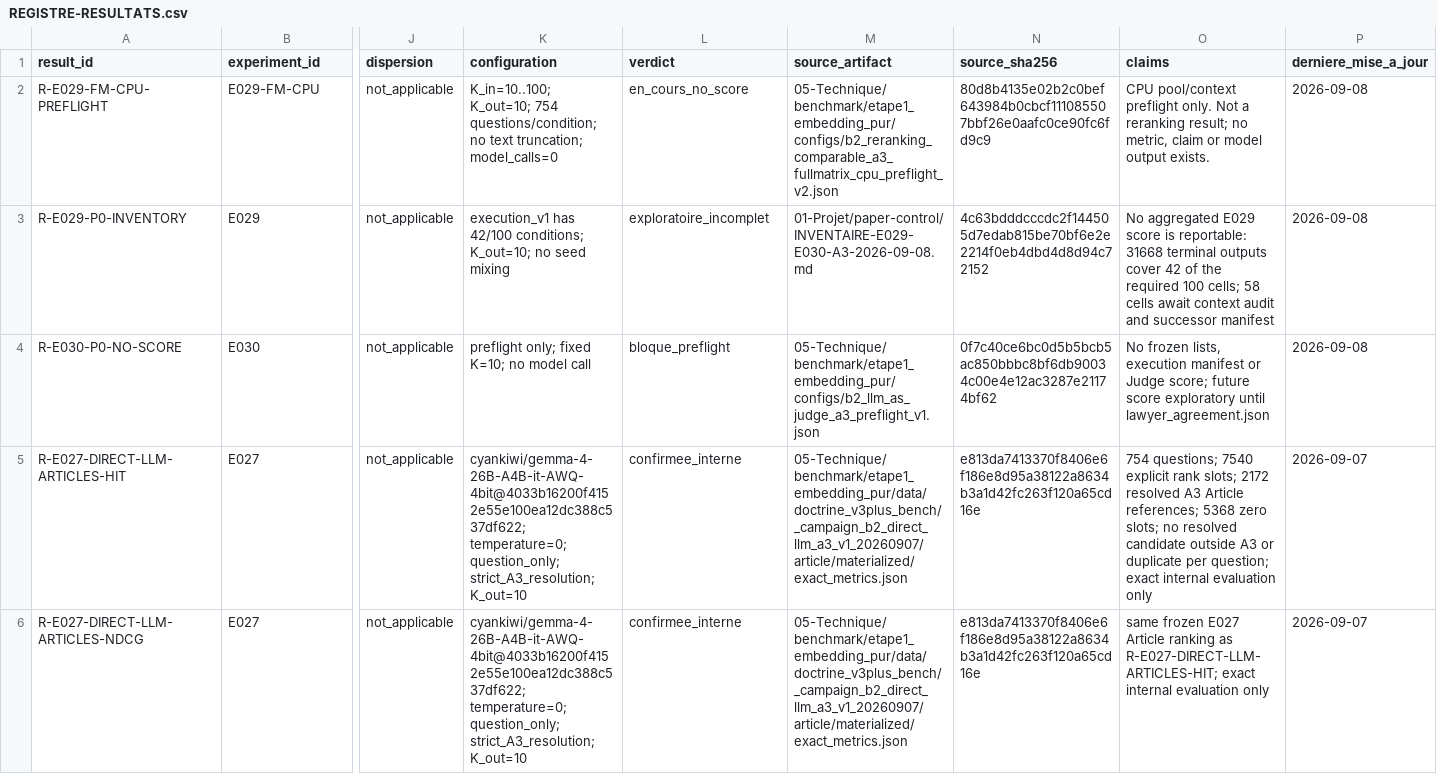
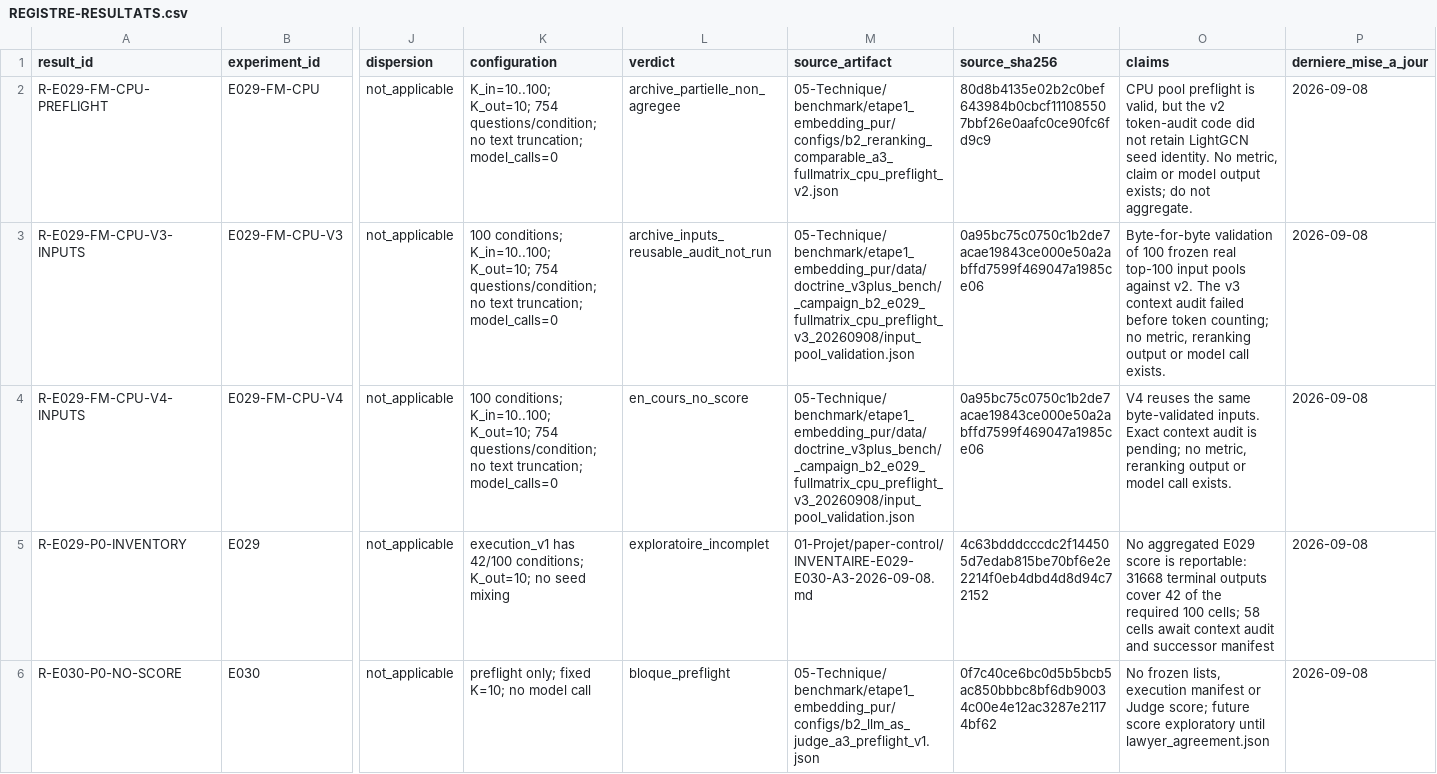
Before and after one commit to matt-kaep/legal_knowledge_graph, a CSV file: 01-Projet/paper-control/REGISTRE-RESULTATS.csv, drawn as a sheet; only a part is shown, gaps mark what is left out; the shorter side is filled out with more unchanged rows; rows hold the shown columns only; the diff names each change by its address in the sheet, - before the commit and + after, or states it on an @@ line.

Commit message:
fix: decouple E029 context audit from metrics imports

```diff
--- a/01-Projet/paper-control/REGISTRE-RESULTATS.csv
+++ b/01-Projet/paper-control/REGISTRE-RESULTATS.csv
-L2 (verdict): en_cours_no_score
+L2 (verdict): archive_partielle_non_agregee
-O2 (claims): CPU pool/context preflight only. Not a reranking result; no metric, claim or model output exists.
+O2 (claims): CPU pool preflight is valid, but the v2 token-audit code did not retain LightGCN seed identity. No metric, claim or model output exists; do not aggregate.
+row 3: R-E029-FM-CPU-V3-INPUTS | E029-FM-CPU-V3 | not_applicable | 100 conditions; K_in=10..100; K_out=10; 754 questions/condition; no text truncation; model_calls=0 | archive_inputs_reusable_audit_not_run | 05-Technique/benchmark/etape1_embedding_pur/data/doctrine_v3plus_bench/_campaign_b2_e029_fullmatrix_cpu_preflight_v3_20260908/input_pool_validation.json | 0a95bc75c0750c1b2de7acae19843ce000e50a2abffd7599f469047a1985ce06 | Byte-for-byte validation of 100 frozen real top-100 input pools against v2. The v3 context audit failed before token counting; no metric, reranking output or model call exists. | 2026-09-08
+row 4: R-E029-FM-CPU-V4-INPUTS | E029-FM-CPU-V4 | not_applicable | 100 conditions; K_in=10..100; K_out=10; 754 questions/condition; no text truncation; model_calls=0 | en_cours_no_score | 05-Technique/benchmark/etape1_embedding_pur/data/doctrine_v3plus_bench/_campaign_b2_e029_fullmatrix_cpu_preflight_v3_20260908/input_pool_validation.json | 0a95bc75c0750c1b2de7acae19843ce000e50a2abffd7599f469047a1985ce06 | V4 reuses the same byte-validated inputs. Exact context audit is pending; no metric, reranking output or model call exists. | 2026-09-08
```
Also changed, not shown: 01-Projet/paper-control/REGISTRE-EXPERIENCES.csv, 7 other files.
